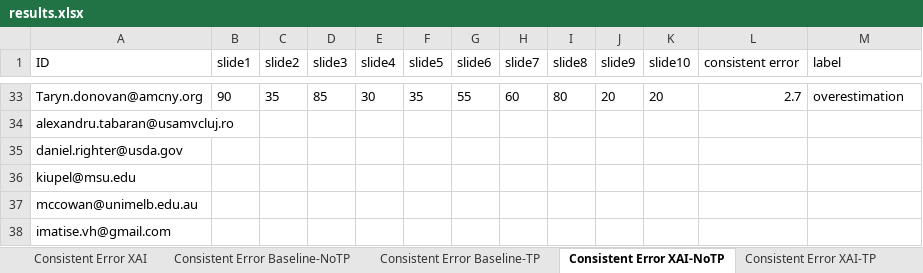
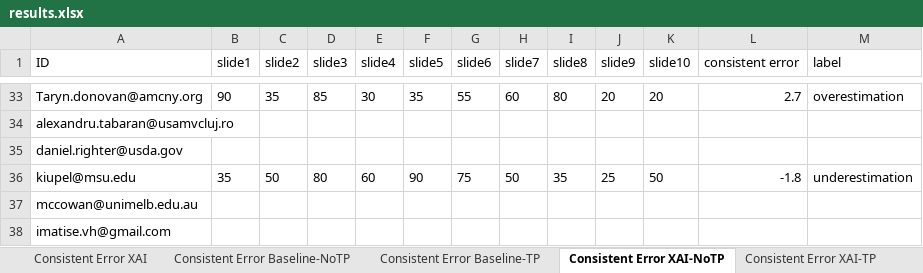
Before and after one commit to emelyrosbach/masterthesis, an Excel workbook: results.xlsx, sheet Consistent Error XAI-NoTP, drawn as a sheet; only a part is shown, gaps mark what is left out; values as stored, in another font and other column widths than the file's, no borders; the diff names each change by its address in the sheet, - before the commit and + after, or states it on an @@ line.

```diff
--- a/results.xlsx (sheet Consistent Error XAI-NoTP)
+++ b/results.xlsx (sheet Consistent Error XAI-NoTP)
-B36 (slide1): (empty)
+B36 (slide1): 35
-C36 (slide2): (empty)
+C36 (slide2): 50
-D36 (slide3): (empty)
+D36 (slide3): 80
-E36 (slide4): (empty)
+E36 (slide4): 60
-F36 (slide5): (empty)
+F36 (slide5): 90
-G36 (slide6): (empty)
+G36 (slide6): 75
-H36 (slide7): (empty)
+H36 (slide7): 50
-I36 (slide8): (empty)
+I36 (slide8): 35
-J36 (slide9): (empty)
+J36 (slide9): 25
-K36 (slide10): (empty)
+K36 (slide10): 50
-L36 (consistent error): (empty)
+L36 (consistent error): -1.8
-M36 (label): (empty)
+M36 (label): underestimation
```
Also changed, not shown: sheet Consistent Error XAI, sheet General data, sheet Consistent Error XAI-TP, sheet Consistent Error AI, sheet JAS, 3 other files.
